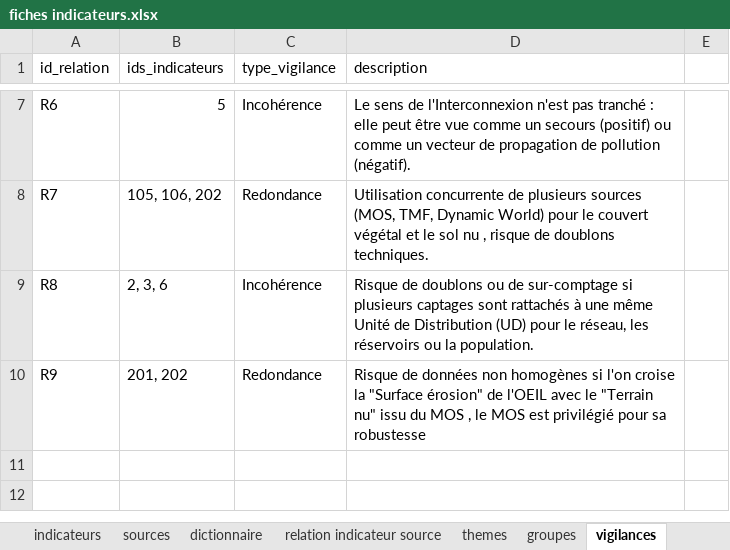
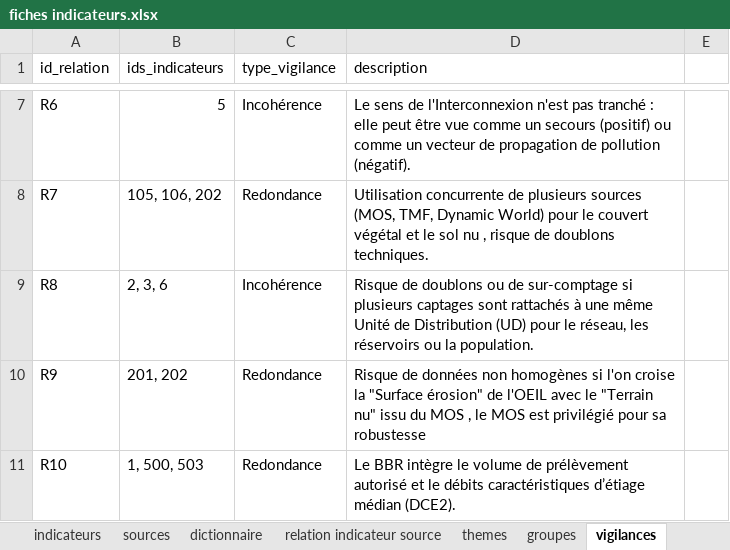
Before and after one commit to yougis/hydroscope-fiche-indicateur, an Excel workbook: fiches indicateurs.xlsx, sheet vigilances, drawn as a sheet; only a part is shown, gaps mark what is left out; values as stored, in another font and other column widths than the file's, no borders; the diff names each change by its address in the sheet, - before the commit and + after, or states it on an @@ line.

Commit message:
update : ajout point de vigilance BBR , capacité de production et ADOPE

```diff
--- a/fiches indicateurs.xlsx (sheet vigilances)
+++ b/fiches indicateurs.xlsx (sheet vigilances)
+row 11: R10 | 1, 500, 503 | Redondance | Le BBR intègre le volume de prélèvement autorisé et le débits caractéristiques d’étiage médian (DCE2).
```
